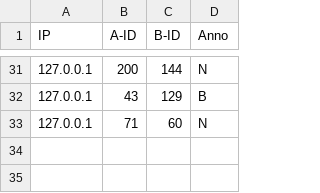
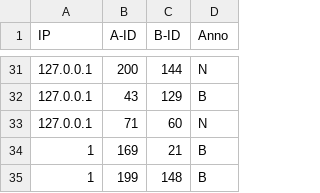
Before and after one commit to baiyanlali/MarioWeb, a CSV file: data/annotation.csv, drawn as a sheet; only a part is shown, gaps mark what is left out; the diff names each change by its address in the sheet, - before the commit and + after, or states it on an @@ line.

```diff
--- a/data/annotation.csv
+++ b/data/annotation.csv
+row 34: 1 | 169 | 21 | B
+row 35: 1 | 199 | 148 | B
```
Also changed, not shown: data/questionare.csv, 6 other files.
